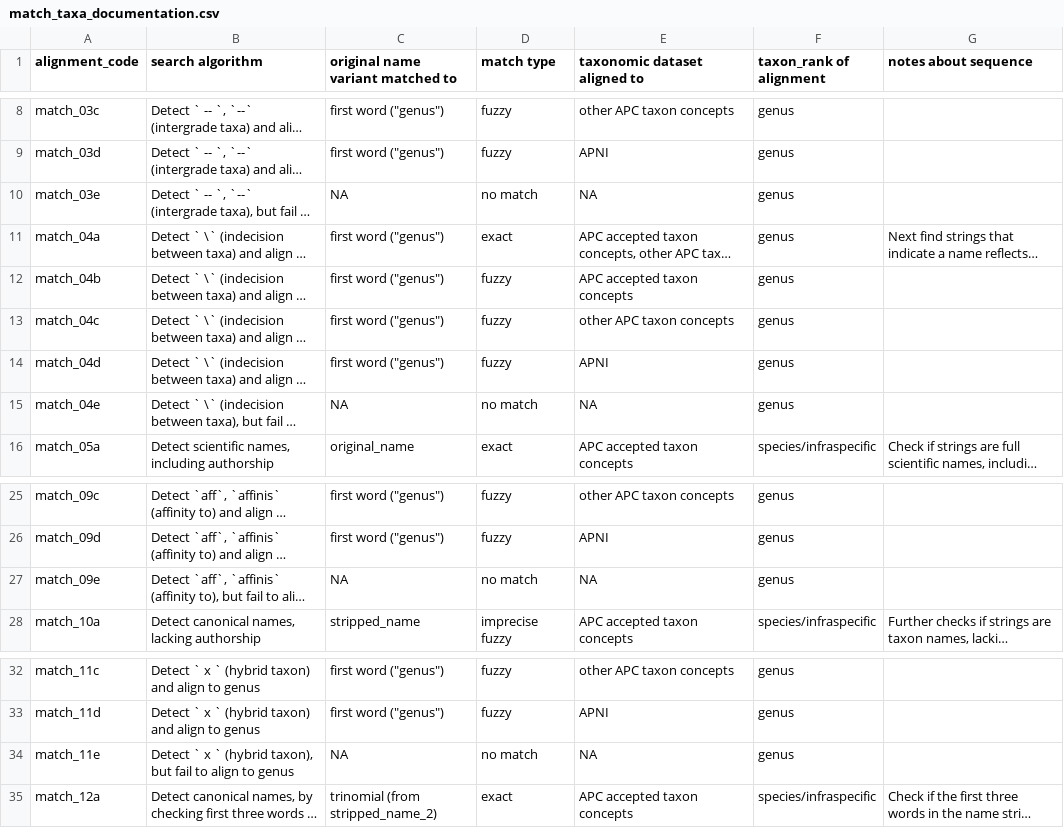
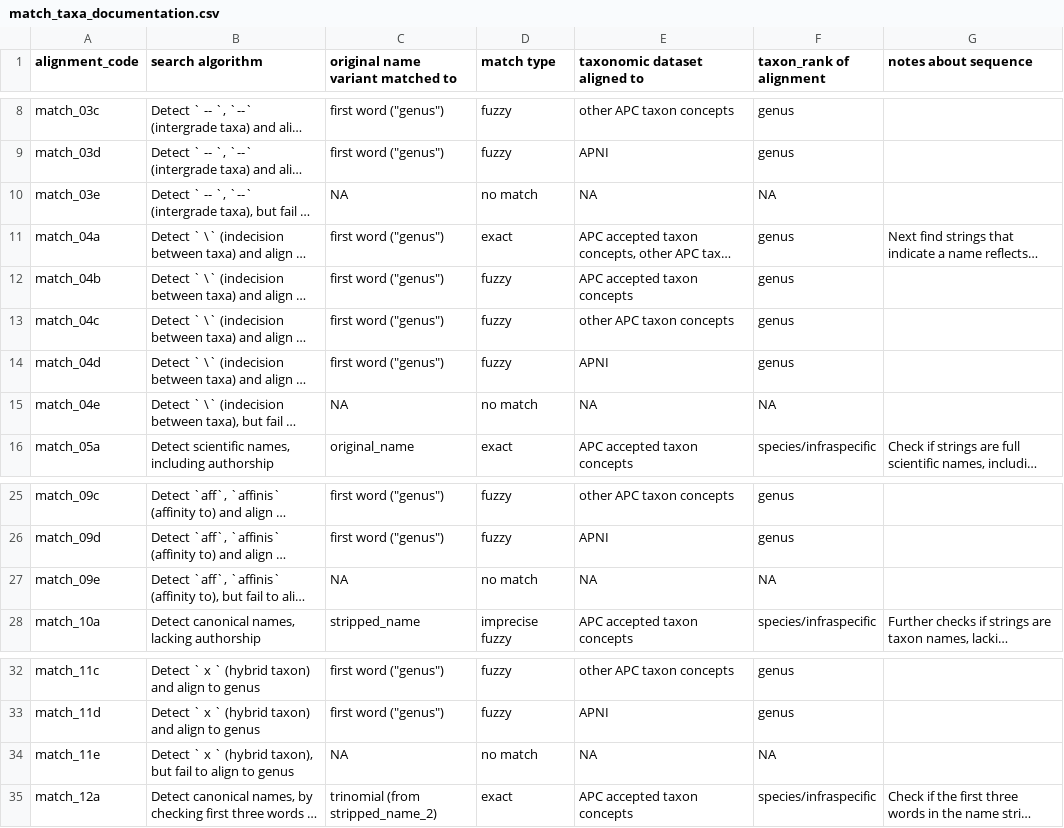
Before and after one commit to traitecoevo/APCalign, a CSV file: inst/extdata/match_taxa_documentation.csv, drawn as a sheet; only a part is shown, gaps mark what is left out; long unchanged cells end in …; the diff names each change by its address in the sheet, - before the commit and + after, or states it on an @@ line.

```diff
--- a/inst/extdata/match_taxa_documentation.csv
+++ b/inst/extdata/match_taxa_documentation.csv
-F10 (taxon_rank of alignment): genus
+F10 (taxon_rank of alignment): NA
-F15 (taxon_rank of alignment): genus
+F15 (taxon_rank of alignment): NA
-F27 (taxon_rank of alignment): genus
+F27 (taxon_rank of alignment): NA
-F34 (taxon_rank of alignment): genus
+F34 (taxon_rank of alignment): NA
```
Also changed, not shown: inst/extdata/APCalign_outputs_documentation.csv, inst/extdata/update_taxonomy_documentation.csv, 25 other files.
